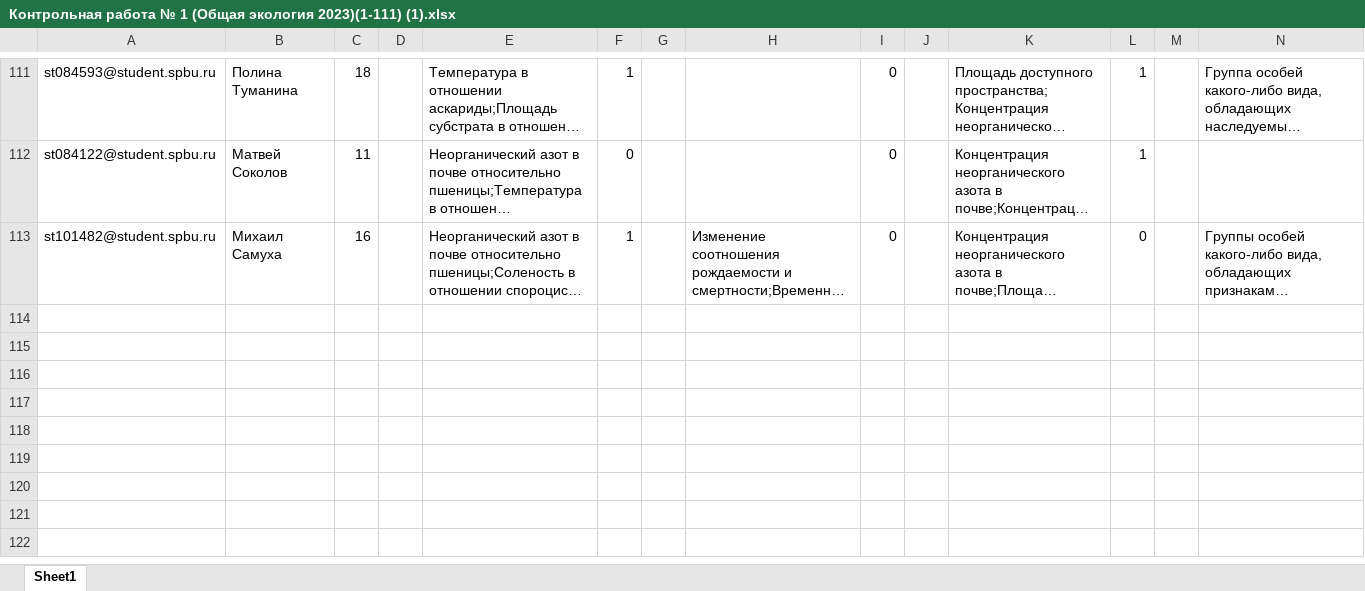
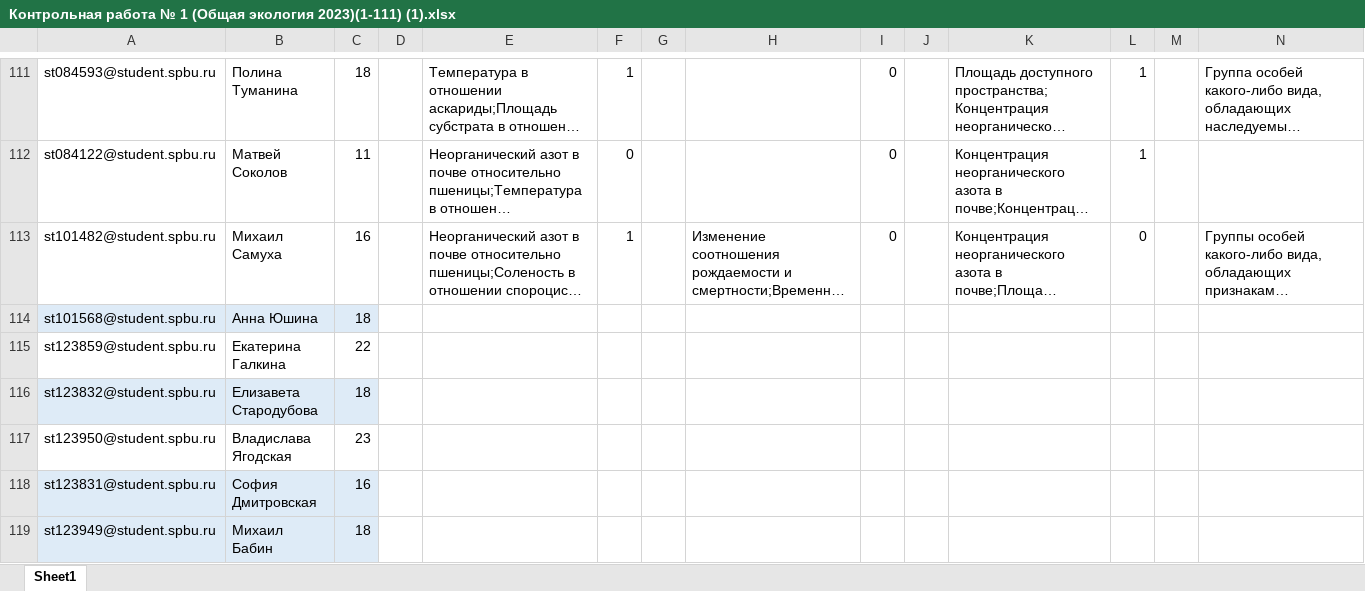
Before and after one commit to polydora/General-ecology, an Excel workbook: data/Контрольная работа № 1 (Общая экология 2023)(1-111) (1).xlsx, sheet Sheet1, drawn as a sheet; only a part is shown, gaps mark what is left out; long unchanged cells end in …; values as stored, in another font and other column widths than the file's, no borders; table styles not drawn; rows hold the shown columns only; the diff names each change by its address in the sheet, - before the commit and + after, or states it on an @@ line.

```diff
--- a/data/Контрольная работа № 1 (Общая экология 2023)(1-111) (1).xlsx (sheet Sheet1)
+++ b/data/Контрольная работа № 1 (Общая экология 2023)(1-111) (1).xlsx (sheet Sheet1)
+row 114: st101568@student.spbu.ru | Анна Юшина | 18
+row 115: st123859@student.spbu.ru | Екатерина Галкина | 22
+row 116: st123832@student.spbu.ru | Елизавета Стародубова | 18
+row 117: st123950@student.spbu.ru | Владислава Ягодская | 23
+row 118: st123831@student.spbu.ru | София Дмитровская | 16
+row 119: st123949@student.spbu.ru | Михаил Бабин | 18
```
Also changed, not shown: 3 other files.
